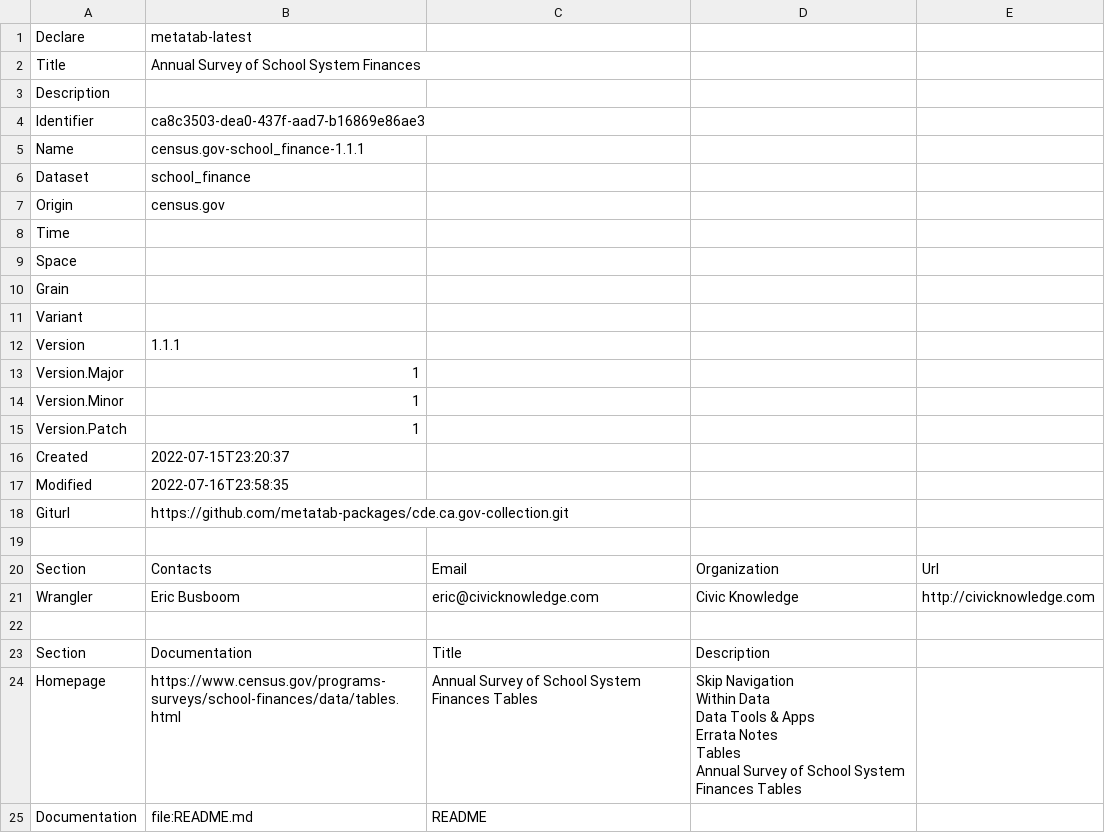
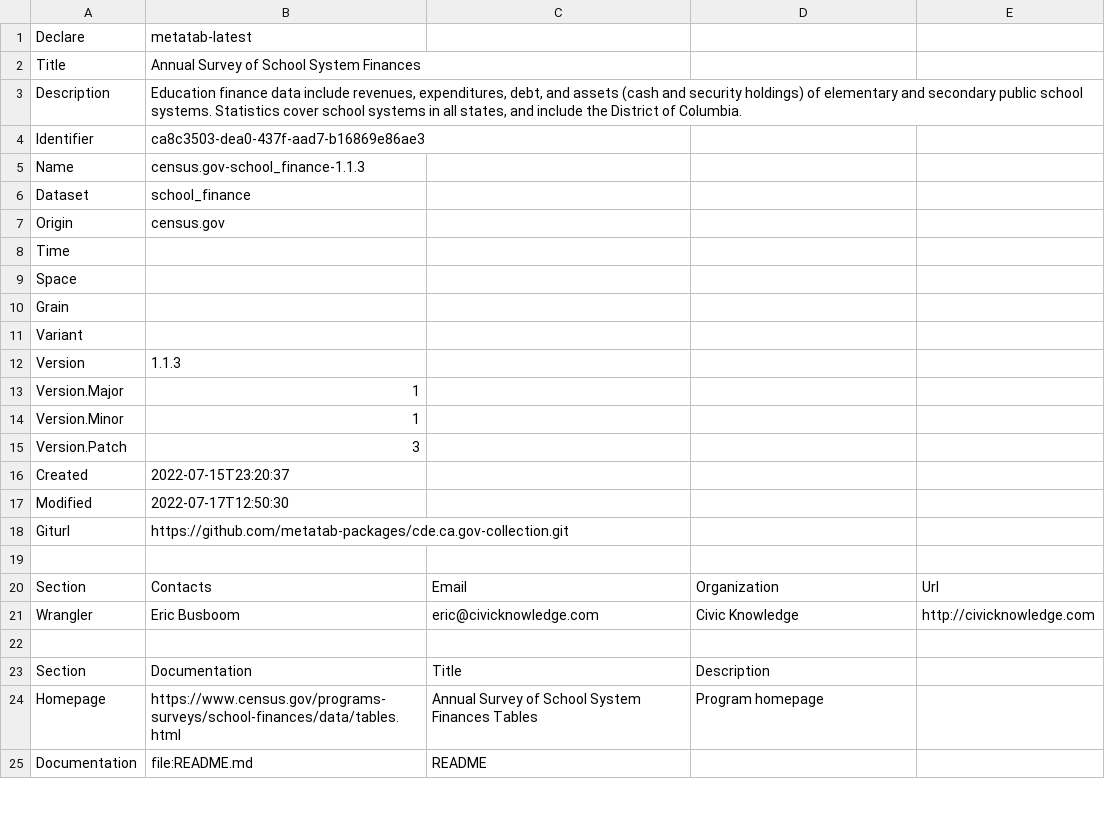
Before and after one commit to metatab-packages/census.gov-school_finance, a CSV file: metadata.csv, drawn as a sheet; only a part is shown; ↵ is a line break in a cell; the diff names each change by its address in the sheet, - before the commit and + after, or states it on an @@ line.

```diff
--- a/metadata.csv
+++ b/metadata.csv
-B3: (empty)
+B3: Education finance data include revenues, expenditures, debt, and assets (cash and security holdings) of elementary and secondary public school systems. Statistics cover school systems in all states, and include the District of Columbia.
-B5: census.gov-school_finance-1.1.1
+B5: census.gov-school_finance-1.1.3
-B12: 1.1.1
+B12: 1.1.3
-B15: 1
+B15: 3
-B17: 2022-07-16T23:58:35
+B17: 2022-07-17T12:50:30
-D24: Skip Navigation ↵ Within Data ↵ Data Tools & Apps ↵ Errata Notes ↵ Tables ↵ Annual Survey of School System Finances Tables
+D24: Program homepage
```
Also changed, not shown: 2 other files.
